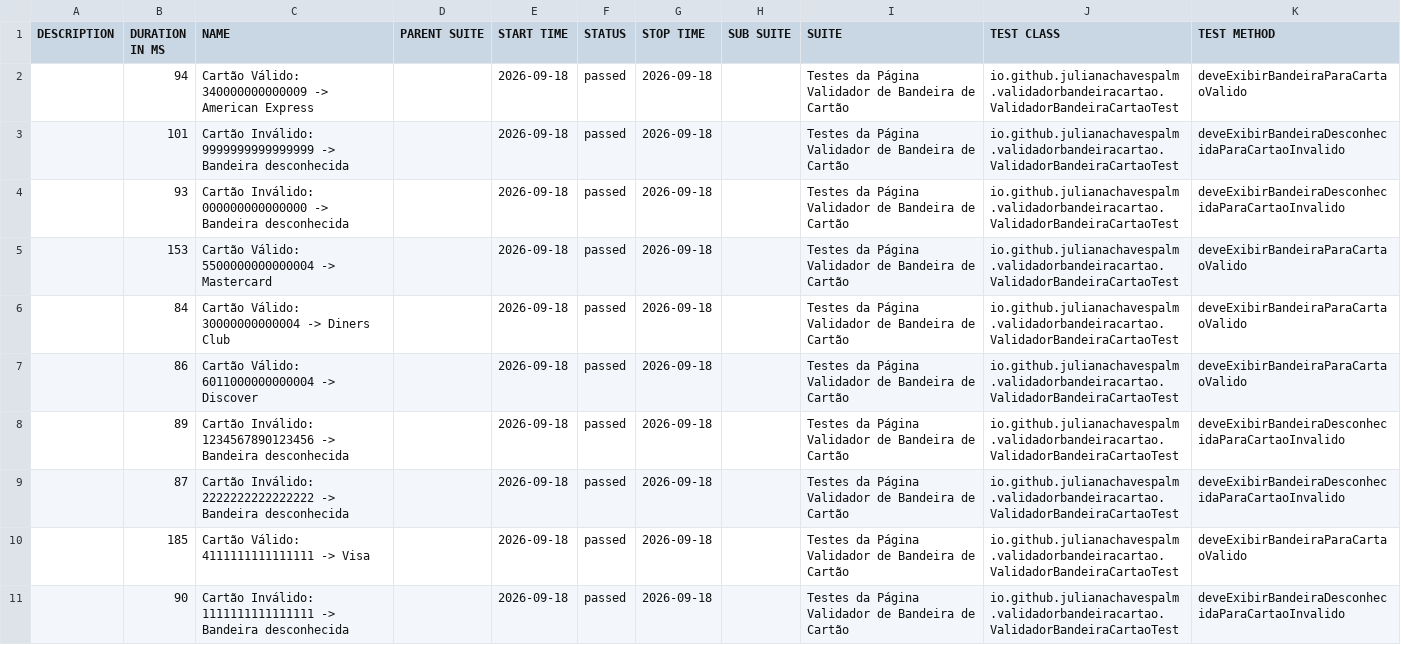
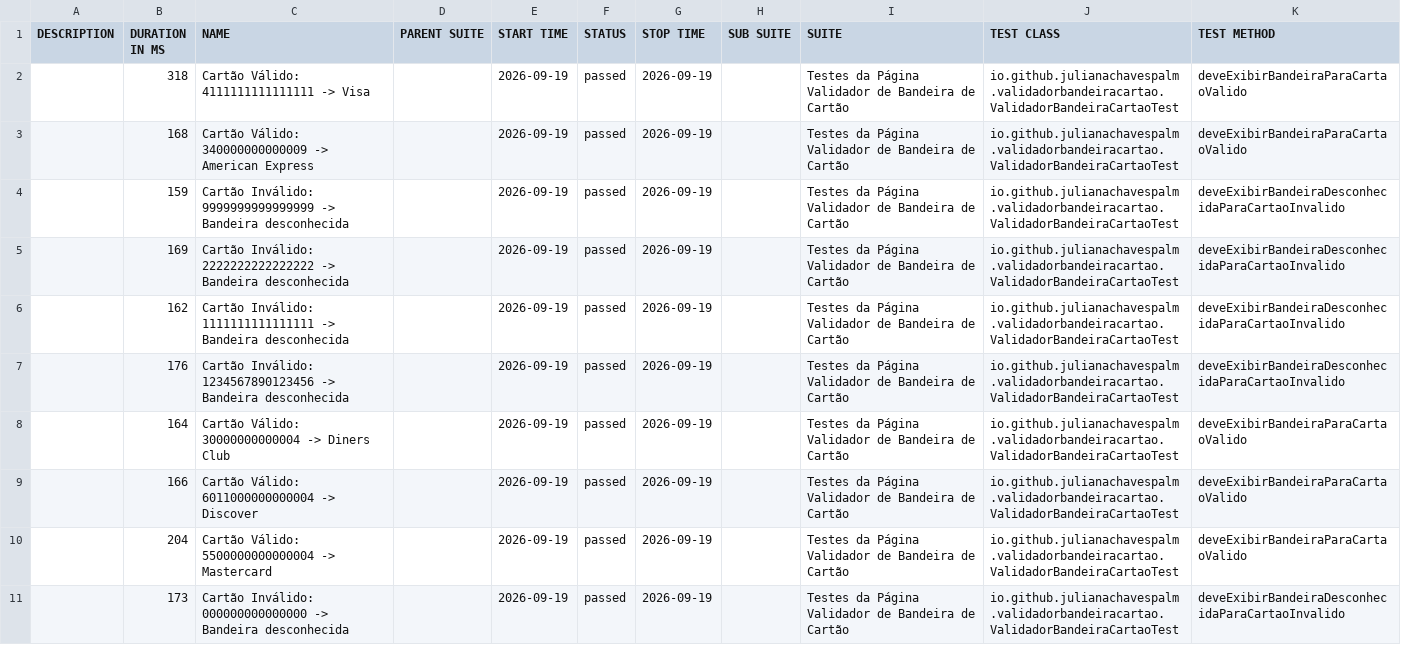
Before and after one commit to julianachavespalm/validadorbandeiracartao, a CSV file: data/suites.csv, drawn as a sheet.

```diff
--- a/data/suites.csv
+++ b/data/suites.csv
@@ -1,11 +1,11 @@
 "DESCRIPTION","DURATION IN MS","NAME","PARENT SUITE","START TIME","STATUS","STOP TIME","SUB SUITE","SUITE","TEST CLASS","TEST METHOD"
-"","94","Cartão Válido: 340000000000009 -> American Express","","2026-09-18","passed","2026-09-18","","Testes da Página Validador de Bandeira de Cartão","io.github.julianachavespalm.validadorbandeiracartao.ValidadorBandeiraCartaoTest","deveExibirBandeiraParaCartaoValido"
-"","101","Cartão Inválido: 9999999999999999 -> Bandeira desconhecida","","2026-09-18","passed","2026-09-18","","Testes da Página Validador de Bandeira de Cartão","io.github.julianachavespalm.validadorbandeiracartao.ValidadorBandeiraCartaoTest","deveExibirBandeiraDesconhecidaParaCartaoInvalido"
-"","93","Cartão Inválido: 000000000000000 -> Bandeira desconhecida","","2026-09-18","passed","2026-09-18","","Testes da Página Validador de Bandeira de Cartão","io.github.julianachavespalm.validadorbandeiracartao.ValidadorBandeiraCartaoTest","deveExibirBandeiraDesconhecidaParaCartaoInvalido"
-"","153","Cartão Válido: 5500000000000004 -> Mastercard","","2026-09-18","passed","2026-09-18","","Testes da Página Validador de Bandeira de Cartão","io.github.julianachavespalm.validadorbandeiracartao.ValidadorBandeiraCartaoTest","deveExibirBandeiraParaCartaoValido"
-"","84","Cartão Válido: 30000000000004 -> Diners Club","","2026-09-18","passed","2026-09-18","","Testes da Página Validador de Bandeira de Cartão","io.github.julianachavespalm.validadorbandeiracartao.ValidadorBandeiraCartaoTest","deveExibirBandeiraParaCartaoValido"
-"","86","Cartão Válido: 6011000000000004 -> Discover","","2026-09-18","passed","2026-09-18","","Testes da Página Validador de Bandeira de Cartão","io.github.julianachavespalm.validadorbandeiracartao.ValidadorBandeiraCartaoTest","deveExibirBandeiraParaCartaoValido"
-"","89","Cartão Inválido: 1234567890123456 -> Bandeira desconhecida","","2026-09-18","passed","2026-09-18","","Testes da Página Validador de Bandeira de Cartão","io.github.julianachavespalm.validadorbandeiracartao.ValidadorBandeiraCartaoTest","deveExibirBandeiraDesconhecidaParaCartaoInvalido"
-"","87","Cartão Inválido: 2222222222222222 -> Bandeira desconhecida","","2026-09-18","passed","2026-09-18","","Testes da Página Validador de Bandeira de Cartão","io.github.julianachavespalm.validadorbandeiracartao.ValidadorBandeiraCartaoTest","deveExibirBandeiraDesconhecidaParaCartaoInvalido"
-"","185","Cartão Válido: 4111111111111111 -> Visa","","2026-09-18","passed","2026-09-18","","Testes da Página Validador de Bandeira de Cartão","io.github.julianachavespalm.validadorbandeiracartao.ValidadorBandeiraCartaoTest","deveExibirBandeiraParaCartaoValido"
-"","90","Cartão Inválido: 1111111111111111 -> Bandeira desconhecida","","2026-09-18","passed","2026-09-18","","Testes da Página Validador de Bandeira de Cartão","io.github.julianachavespalm.validadorbandeiracartao.ValidadorBandeiraCartaoTest","deveExibirBandeiraDesconhecidaParaCartaoInvalido"
+"","318","Cartão Válido: 4111111111111111 -> Visa","","2026-09-19","passed","2026-09-19","","Testes da Página Validador de Bandeira de Cartão","io.github.julianachavespalm.validadorbandeiracartao.ValidadorBandeiraCartaoTest","deveExibirBandeiraParaCartaoValido"
+"","168","Cartão Válido: 340000000000009 -> American Express","","2026-09-19","passed","2026-09-19","","Testes da Página Validador de Bandeira de Cartão","io.github.julianachavespalm.validadorbandeiracartao.ValidadorBandeiraCartaoTest","deveExibirBandeiraParaCartaoValido"
+"","159","Cartão Inválido: 9999999999999999 -> Bandeira desconhecida","","2026-09-19","passed","2026-09-19","","Testes da Página Validador de Bandeira de Cartão","io.github.julianachavespalm.validadorbandeiracartao.ValidadorBandeiraCartaoTest","deveExibirBandeiraDesconhecidaParaCartaoInvalido"
+"","169","Cartão Inválido: 2222222222222222 -> Bandeira desconhecida","","2026-09-19","passed","2026-09-19","","Testes da Página Validador de Bandeira de Cartão","io.github.julianachavespalm.validadorbandeiracartao.ValidadorBandeiraCartaoTest","deveExibirBandeiraDesconhecidaParaCartaoInvalido"
+"","162","Cartão Inválido: 1111111111111111 -> Bandeira desconhecida","","2026-09-19","passed","2026-09-19","","Testes da Página Validador de Bandeira de Cartão","io.github.julianachavespalm.validadorbandeiracartao.ValidadorBandeiraCartaoTest","deveExibirBandeiraDesconhecidaParaCartaoInvalido"
+"","176","Cartão Inválido: 1234567890123456 -> Bandeira desconhecida","","2026-09-19","passed","2026-09-19","","Testes da Página Validador de Bandeira de Cartão","io.github.julianachavespalm.validadorbandeiracartao.ValidadorBandeiraCartaoTest","deveExibirBandeiraDesconhecidaParaCartaoInvalido"
+"","164","Cartão Válido: 30000000000004 -> Diners Club","","2026-09-19","passed","2026-09-19","","Testes da Página Validador de Bandeira de Cartão","io.github.julianachavespalm.validadorbandeiracartao.ValidadorBandeiraCartaoTest","deveExibirBandeiraParaCartaoValido"
+"","166","Cartão Válido: 6011000000000004 -> Discover","","2026-09-19","passed","2026-09-19","","Testes da Página Validador de Bandeira de Cartão","io.github.julianachavespalm.validadorbandeiracartao.ValidadorBandeiraCartaoTest","deveExibirBandeiraParaCartaoValido"
+"","204","Cartão Válido: 5500000000000004 -> Mastercard","","2026-09-19","passed","2026-09-19","","Testes da Página Validador de Bandeira de Cartão","io.github.julianachavespalm.validadorbandeiracartao.ValidadorBandeiraCartaoTest","deveExibirBandeiraParaCartaoValido"
+"","173","Cartão Inválido: 000000000000000 -> Bandeira desconhecida","","2026-09-19","passed","2026-09-19","","Testes da Página Validador de Bandeira de Cartão","io.github.julianachavespalm.validadorbandeiracartao.ValidadorBandeiraCartaoTest","deveExibirBandeiraDesconhecidaParaCartaoInvalido"
```
Also changed, not shown: 41 other files.
